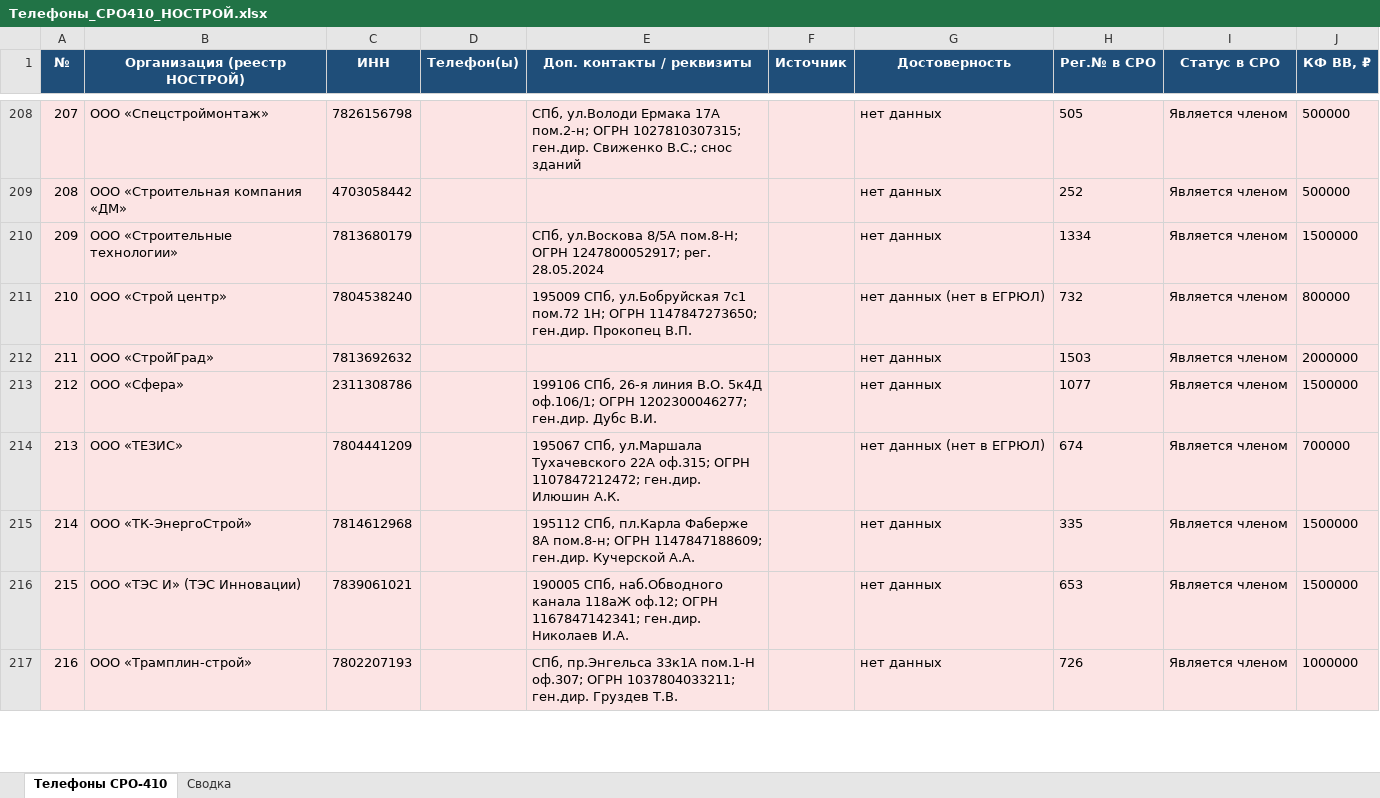
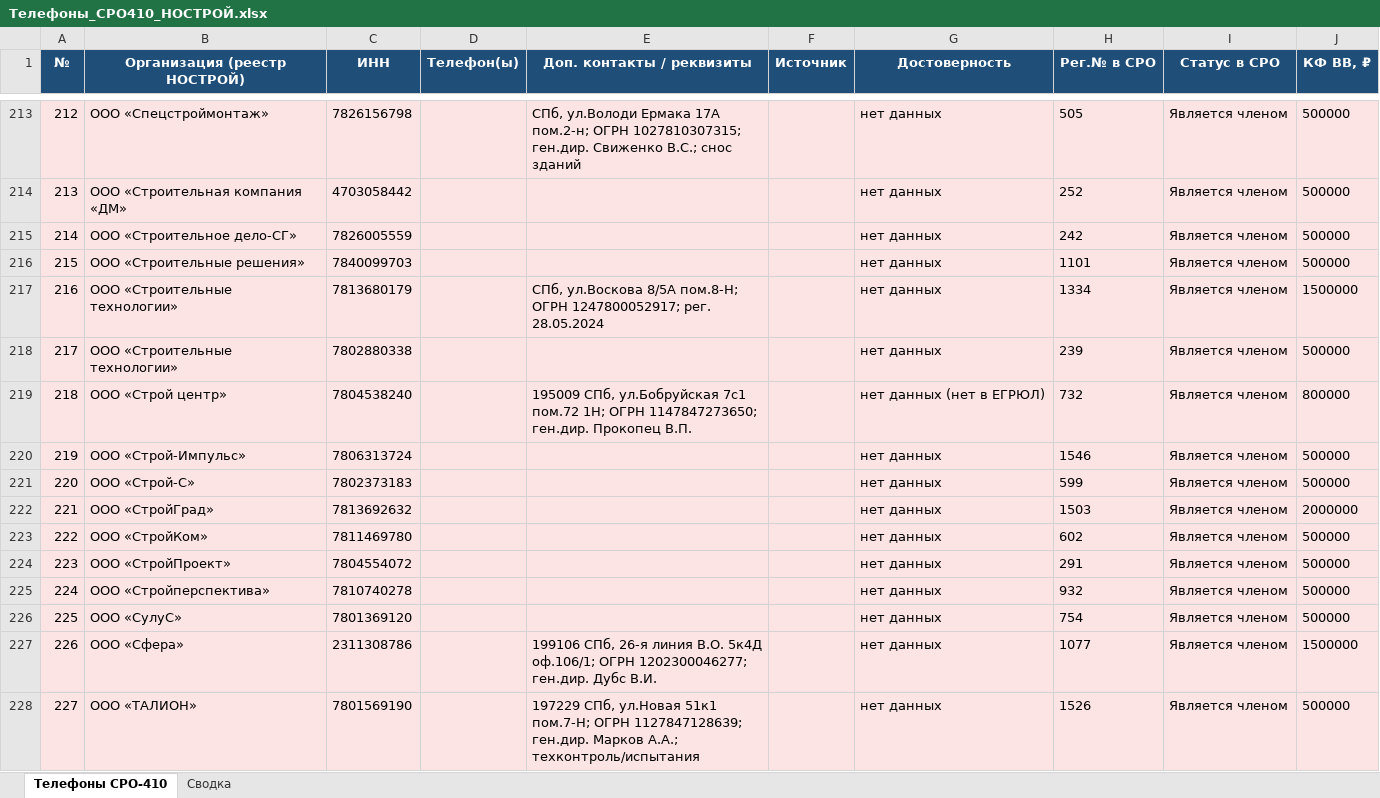
Before and after one commit to caesart966-web/first_reposirtory, an Excel workbook: Телефоны_СРО410_НОСТРОЙ.xlsx, sheet Телефоны СРО-410, drawn as a sheet; only a part is shown, gaps mark what is left out; the shorter side is filled out with more unchanged rows; values as stored, in another font and other column widths than the file's, no borders; the diff covers the shown part only; the diff names each change by its address in the sheet, - before the commit and + after, or states it on an @@ line.

```diff
--- a/Телефоны_СРО410_НОСТРОЙ.xlsx (sheet Телефоны СРО-410)
+++ b/Телефоны_СРО410_НОСТРОЙ.xlsx (sheet Телефоны СРО-410)
@@ column A (№) renumbered from row 183 down @@
+row 215: 214 | ООО «Строительное дело-СГ» | 7826005559 |  |  |  | нет данных | 242 | Является членом | 500000
+row 216: 215 | ООО «Строительные решения» | 7840099703 |  |  |  | нет данных | 1101 | Является членом | 500000
+row 218: 217 | ООО «Строительные технологии» | 7802880338 |  |  |  | нет данных | 239 | Является членом | 500000
+row 220: 219 | ООО «Строй-Импульс» | 7806313724 |  |  |  | нет данных | 1546 | Является членом | 500000
+row 221: 220 | ООО «Строй-С» | 7802373183 |  |  |  | нет данных | 599 | Является членом | 500000
+row 223: 222 | ООО «СтройКом» | 7811469780 |  |  |  | нет данных | 602 | Является членом | 500000
+row 224: 223 | ООО «СтройПроект» | 7804554072 |  |  |  | нет данных | 291 | Является членом | 500000
+row 225: 224 | ООО «Стройперспектива» | 7810740278 |  |  |  | нет данных | 932 | Является членом | 500000
+row 226: 225 | ООО «СулуС» | 7801369120 |  |  |  | нет данных | 754 | Является членом | 500000
+row 228: 227 | ООО «ТАЛИОН» | 7801569190 |  | 197229 СПб, ул.Новая 51к1 пом.7-Н; ОГРН 1127847128639; ген.дир. Марков А.А.; техконтроль/испытания |  | нет данных | 1526 | Является членом | 500000
```
Also changed, not shown: 14 added rows elsewhere in this sheet, sheet Сводка, 1 other file.
